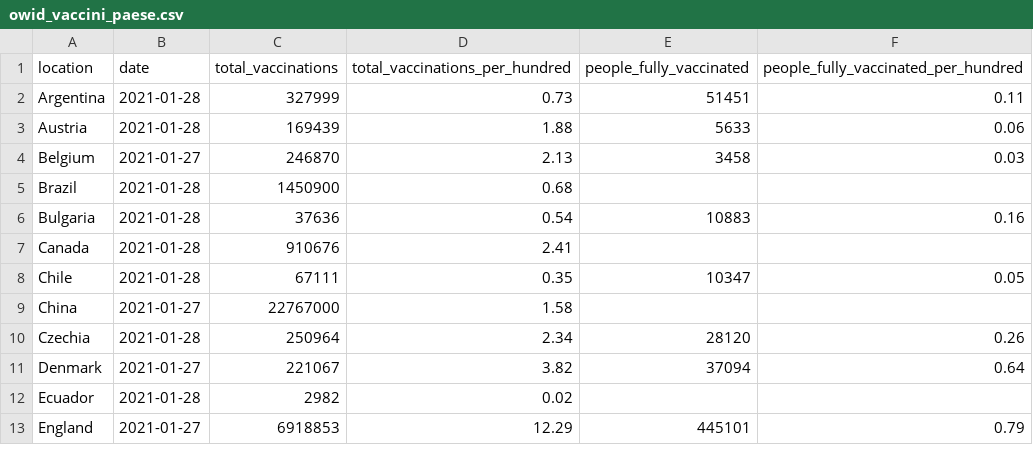
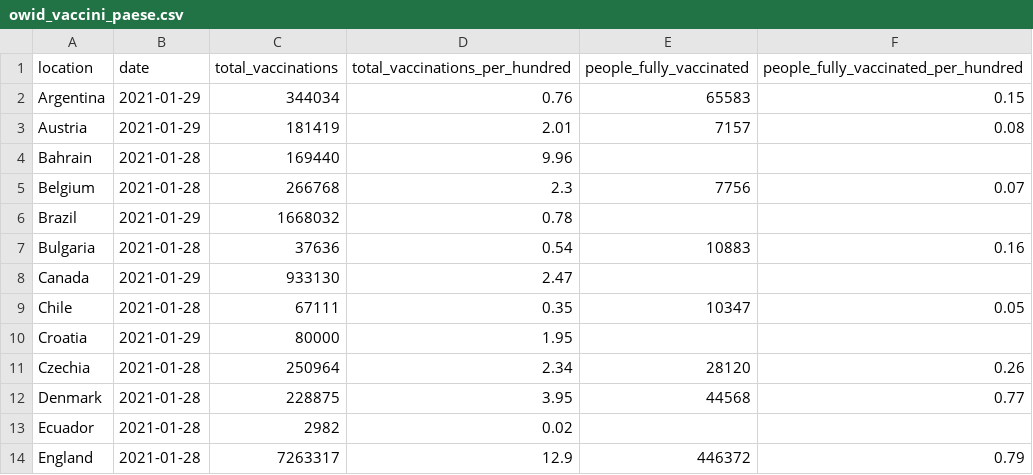
Before and after one commit to Scienzainrete/covid-19, a CSV file: owid_vaccini_paese.csv, drawn as a sheet; only a part is shown; the diff covers the shown part only.

```diff
--- a/owid_vaccini_paese.csv
+++ b/owid_vaccini_paese.csv
@@ -1,13 +1,14 @@
 "location","date","total_vaccinations","total_vaccinations_per_hundred","people_fully_vaccinated","people_fully_vaccinated_per_hundred"
-"Argentina","2021-01-28",327999,0.73,51451,0.11
-"Austria","2021-01-28",169439,1.88,5633,0.06
-"Belgium","2021-01-27",246870,2.13,3458,0.03
-"Brazil","2021-01-28",1450900,0.68,,
+"Argentina","2021-01-29",344034,0.76,65583,0.15
+"Austria","2021-01-29",181419,2.01,7157,0.08
+"Bahrain","2021-01-28",169440,9.96,,
+"Belgium","2021-01-28",266768,2.3,7756,0.07
+"Brazil","2021-01-29",1668032,0.78,,
 "Bulgaria","2021-01-28",37636,0.54,10883,0.16
-"Canada","2021-01-28",910676,2.41,,
+"Canada","2021-01-29",933130,2.47,,
 "Chile","2021-01-28",67111,0.35,10347,0.05
-"China","2021-01-27",22767000,1.58,,
+"Croatia","2021-01-29",80000,1.95,,
 "Czechia","2021-01-28",250964,2.34,28120,0.26
-"Denmark","2021-01-27",221067,3.82,37094,0.64
+"Denmark","2021-01-28",228875,3.95,44568,0.77
 "Ecuador","2021-01-28",2982,0.02,,
-"England","2021-01-27",6918853,12.29,445101,0.79
+"England","2021-01-28",7263317,12.9,446372,0.79
```
Also changed, not shown: 3 added rows, 5 removed rows and 91 edited cells elsewhere in this file, owid_vaccini_variazione_paese.csv.
